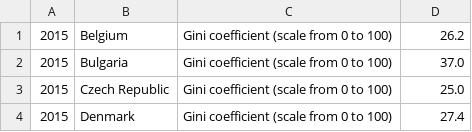
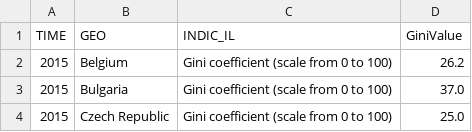
Before and after one commit to brleony/Data_Processing, a CSV file: Homework/Week4/ginidata.csv, drawn as a sheet; only a part is shown; the shorter side is filled out with more unchanged rows.

```diff
--- a/Homework/Week4/ginidata.csv
+++ b/Homework/Week4/ginidata.csv
@@ -1 +1,2 @@
+"TIME","GEO","INDIC_IL","GiniValue"
 "2015","Belgium","Gini coefficient (scale from 0 to 100)","26.2"
```
Also changed, not shown: Homework/Week4/tourismdata.csv.
